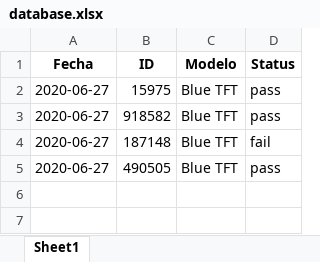
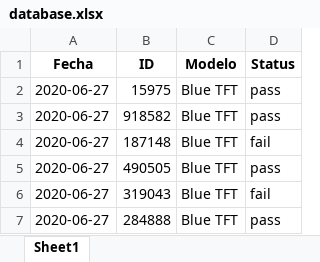
Before and after one commit to david96doria/ing-pruebas, an Excel workbook: database.xlsx, sheet Sheet1, drawn as a sheet; values as stored, in another font and other column widths than the file's, no borders; the diff names each change by its address in the sheet, - before the commit and + after, or states it on an @@ line.

Commit message:
Updating database

```diff
--- a/database.xlsx (sheet Sheet1)
+++ b/database.xlsx (sheet Sheet1)
+row 6: 2020-06-27 | 319043 | Blue TFT | fail
+row 7: 2020-06-27 | 284888 | Blue TFT | pass
```
Also changed, not shown: 2 other files.
